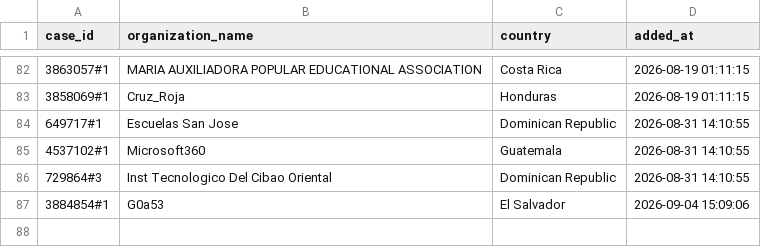
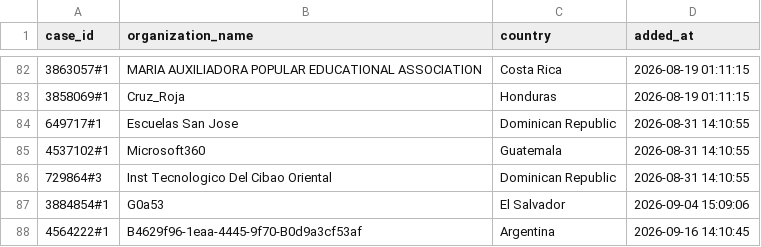
Before and after one commit to Jesus-Ameneiro/Smartflow-Listmaker, a CSV file: history_comparator/blacklist.csv, drawn as a sheet; only a part is shown, gaps mark what is left out.

Commit message:
Update comparator blacklist

```diff
--- a/history_comparator/blacklist.csv
+++ b/history_comparator/blacklist.csv
@@ -87 +87,2 @@ case_id,organization_name,country,added_at
 3884854#1,G0a53,El Salvador,2026-09-04 15:09:06
+4564222#1,B4629f96-1eaa-4445-9f70-B0d9a3cf53af,Argentina,2026-09-16 14:10:45
```
